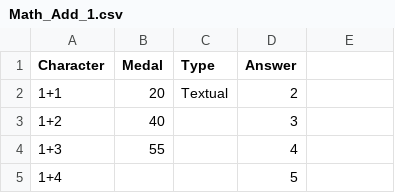
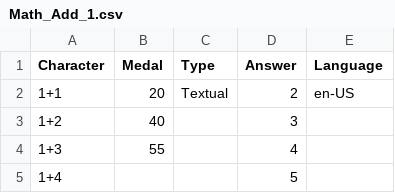
Before and after one commit to babaie17/ChildFlashCards, a CSV file: vocabulary/Math_Add_1.csv, drawn as a sheet; only a part is shown; the diff names each change by its address in the sheet, - before the commit and + after, or states it on an @@ line.

Commit message:
Add files via upload

```diff
--- a/vocabulary/Math_Add_1.csv
+++ b/vocabulary/Math_Add_1.csv
-E1: (empty)
+E1: Language
-E2 (Language): (empty)
+E2 (Language): en-US
```
